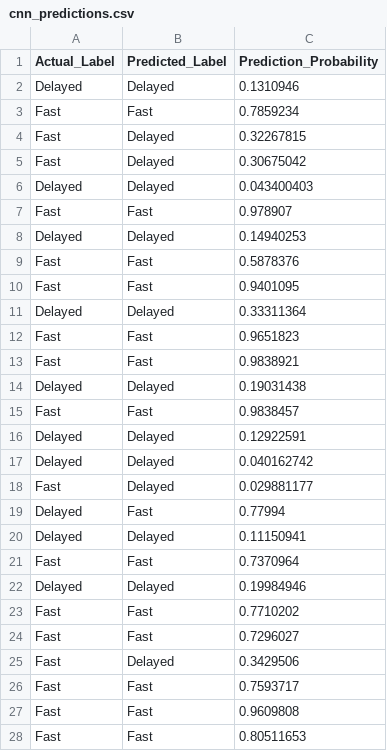
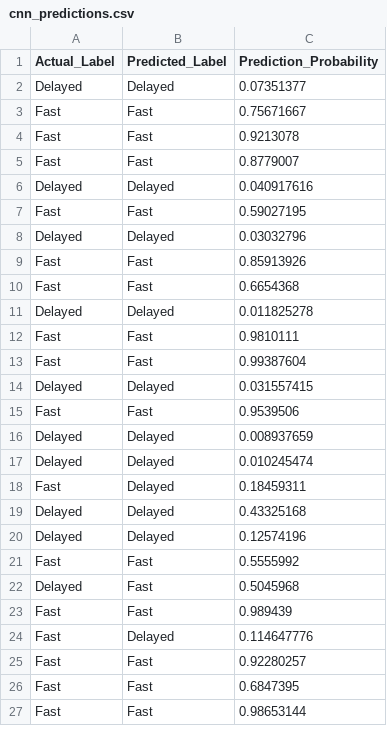
Before and after one commit to sagnik1-patra/Food-Delivery-Time, a CSV file: cnn_predictions.csv, drawn as a sheet; only a part is shown; the diff covers the shown part only.

```diff
--- a/cnn_predictions.csv
+++ b/cnn_predictions.csv
@@ -1,28 +1,27 @@
 Actual_Label,Predicted_Label,Prediction_Probability
-Delayed,Delayed,0.1310946
-Fast,Fast,0.7859234
-Fast,Delayed,0.32267815
-Fast,Delayed,0.30675042
-Delayed,Delayed,0.043400403
-Fast,Fast,0.978907
-Delayed,Delayed,0.14940253
-Fast,Fast,0.5878376
-Fast,Fast,0.9401095
-Delayed,Delayed,0.33311364
-Fast,Fast,0.9651823
-Fast,Fast,0.9838921
-Delayed,Delayed,0.19031438
-Fast,Fast,0.9838457
-Delayed,Delayed,0.12922591
-Delayed,Delayed,0.040162742
-Fast,Delayed,0.029881177
-Delayed,Fast,0.77994
-Delayed,Delayed,0.11150941
-Fast,Fast,0.7370964
-Delayed,Delayed,0.19984946
-Fast,Fast,0.7710202
-Fast,Fast,0.7296027
-Fast,Delayed,0.3429506
-Fast,Fast,0.7593717
-Fast,Fast,0.9609808
-Fast,Fast,0.80511653
+Delayed,Delayed,0.07351377
+Fast,Fast,0.75671667
+Fast,Fast,0.9213078
+Fast,Fast,0.8779007
+Delayed,Delayed,0.040917616
+Fast,Fast,0.59027195
+Delayed,Delayed,0.03032796
+Fast,Fast,0.85913926
+Fast,Fast,0.6654368
+Delayed,Delayed,0.011825278
+Fast,Fast,0.9810111
+Fast,Fast,0.99387604
+Delayed,Delayed,0.031557415
+Fast,Fast,0.9539506
+Delayed,Delayed,0.008937659
+Delayed,Delayed,0.010245474
+Fast,Delayed,0.18459311
+Delayed,Delayed,0.43325168
+Delayed,Delayed,0.12574196
+Fast,Fast,0.5555992
+Delayed,Fast,0.5045968
+Fast,Fast,0.989439
+Fast,Delayed,0.114647776
+Fast,Fast,0.92280257
+Fast,Fast,0.6847395
+Fast,Fast,0.98653144
```
Also changed, not shown: 6 added rows, 5 removed rows and 8 edited cells elsewhere in this file, cnn_cross_validation_results.csv, cnn_hyperparameter_tuning_results.csv, 11 other files.
